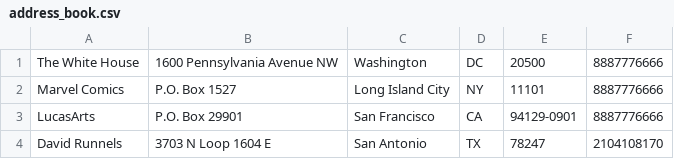
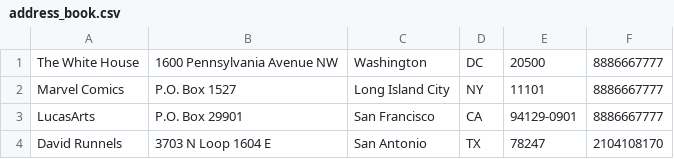
Before and after one commit to davidrunnels/Planner.dev, a CSV file: public/address_book.csv, drawn as a sheet.

Commit message:
data changed by address_book.php

```diff
--- a/public/address_book.csv
+++ b/public/address_book.csv
@@ -1,4 +1,4 @@
-"The White House","1600 Pennsylvania Avenue NW",Washington,DC,20500,8887776666
-"Marvel Comics","P.O. Box 1527","Long Island City",NY,11101,8887776666
-LucasArts,"P.O. Box 29901","San Francisco",CA,94129-0901,8887776666
+"The White House"," 1600 Pennsylvania Avenue NW"," Washington"," DC"," 20500"," 8886667777"
+"Marvel Comics"," P.O. Box 1527"," Long Island City"," NY"," 11101"," 8886667777"
+LucasArts," P.O. Box 29901"," San Francisco"," CA"," 94129-0901"," 8886667777"
 "David Runnels","3703 N Loop 1604 E","San Antonio",TX,78247,2104108170
```
